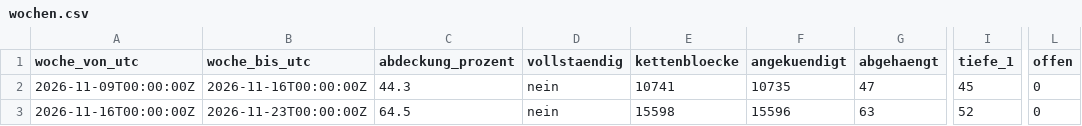
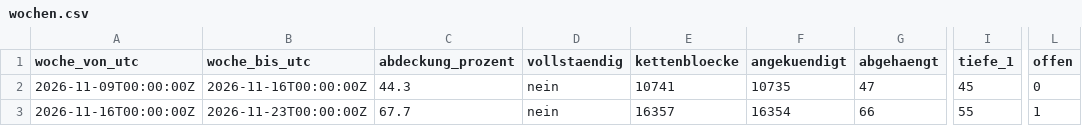
Before and after one commit to neoalphavault-png/kaspa-pulse, a CSV file: data/zcash-mainnet/lauscher-dauer/wochen.csv, drawn as a sheet; only a part is shown, gaps mark what is left out; the diff names each change by its address in the sheet, - before the commit and + after, or states it on an @@ line.

Commit message:
zcash mainnet: zuhoerer dauer auswertung [bot]

```diff
--- a/data/zcash-mainnet/lauscher-dauer/wochen.csv
+++ b/data/zcash-mainnet/lauscher-dauer/wochen.csv
-C3 (abdeckung_prozent): 64.5
+C3 (abdeckung_prozent): 67.7
-E3 (kettenbloecke): 15598
+E3 (kettenbloecke): 16357
-F3 (angekuendigt): 15596
+F3 (angekuendigt): 16354
-G3 (abgehaengt): 63
+G3 (abgehaengt): 66
-I3 (tiefe_1): 52
+I3 (tiefe_1): 55
-L3 (offen): 0
+L3 (offen): 1
```
Also changed, not shown: 2 other files.
